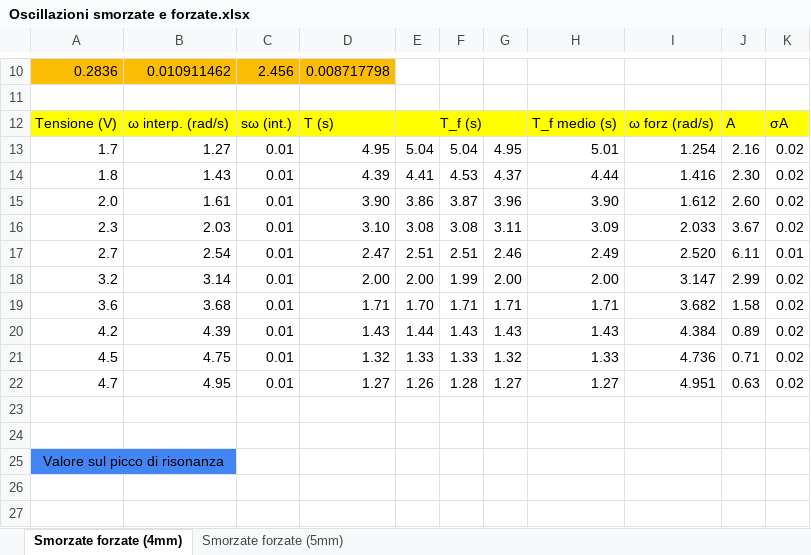
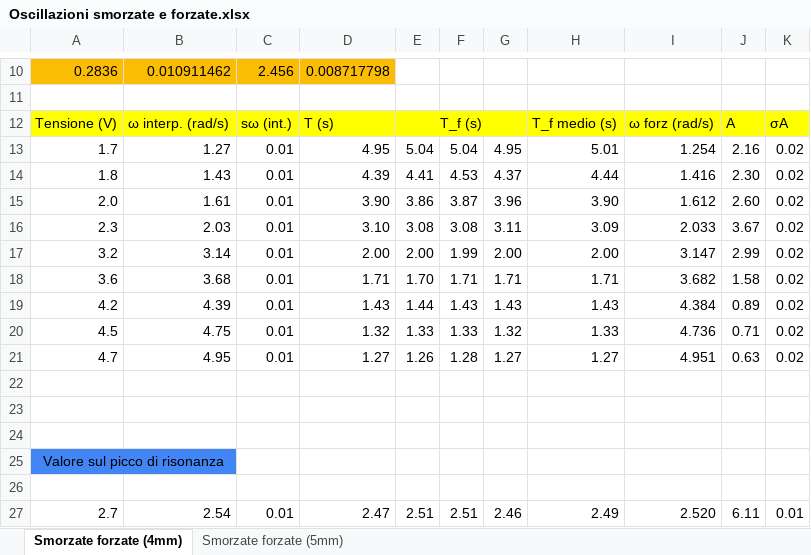
Before and after one commit to matteodeclich/Esperienze-in-laboratorio, an Excel workbook: Oscillazioni smorzate e forzate.xlsx, sheet Smorzate forzate (4mm), drawn as a sheet; only a part is shown, gaps mark what is left out; values as stored, in another font and other column widths than the file's, no borders; the diff names each change by its address in the sheet, - before the commit and + after, or states it on an @@ line.

Commit message:
Aggiornamento file excel

```diff
--- a/Oscillazioni smorzate e forzate.xlsx (sheet Smorzate forzate (4mm))
+++ b/Oscillazioni smorzate e forzate.xlsx (sheet Smorzate forzate (4mm))
+row 24: (empty)
+row 26: (empty)
@@ row 17 moved to row 27: 2.7 @@
```
Also changed, not shown: formulas that keep their value.
